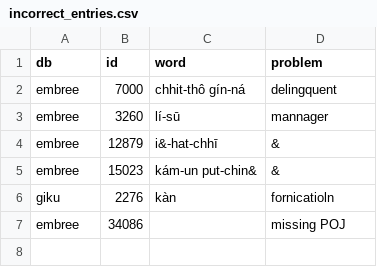
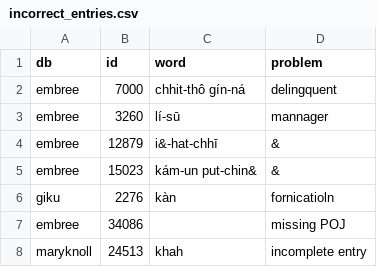
Before and after one commit to MrAwesome/Liburry, a CSV file: misc/incorrect_entries.csv, drawn as a sheet.

Commit message:
Update incorrect_entries.csv

```diff
--- a/misc/incorrect_entries.csv
+++ b/misc/incorrect_entries.csv
@@ -7 +7,2 @@ giku,2276,kàn,fornicatioln
 "embree","34086","","missing POJ"
+"maryknoll","24513","khah","incomplete entry"
```
